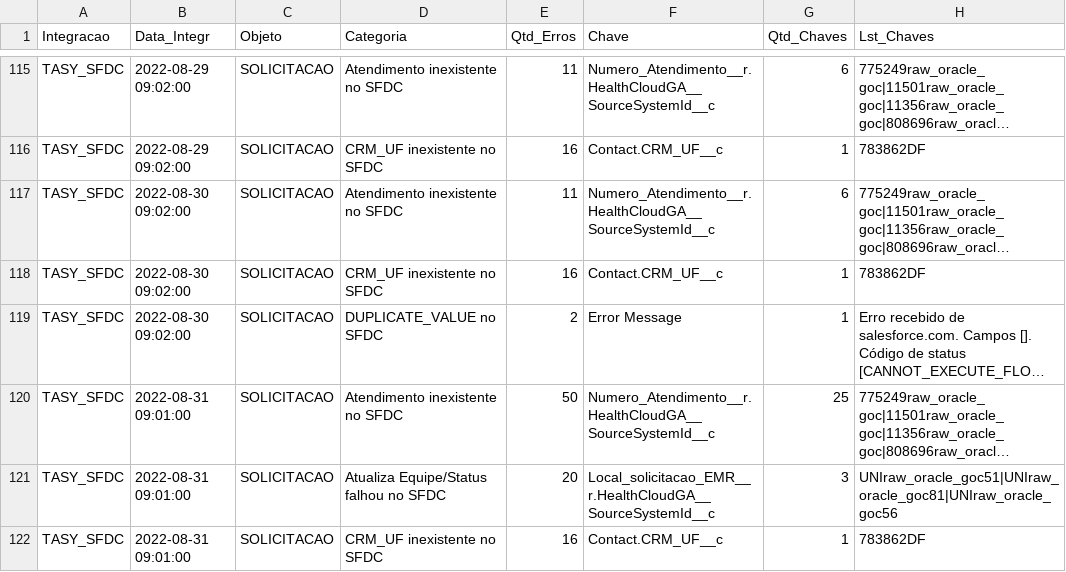
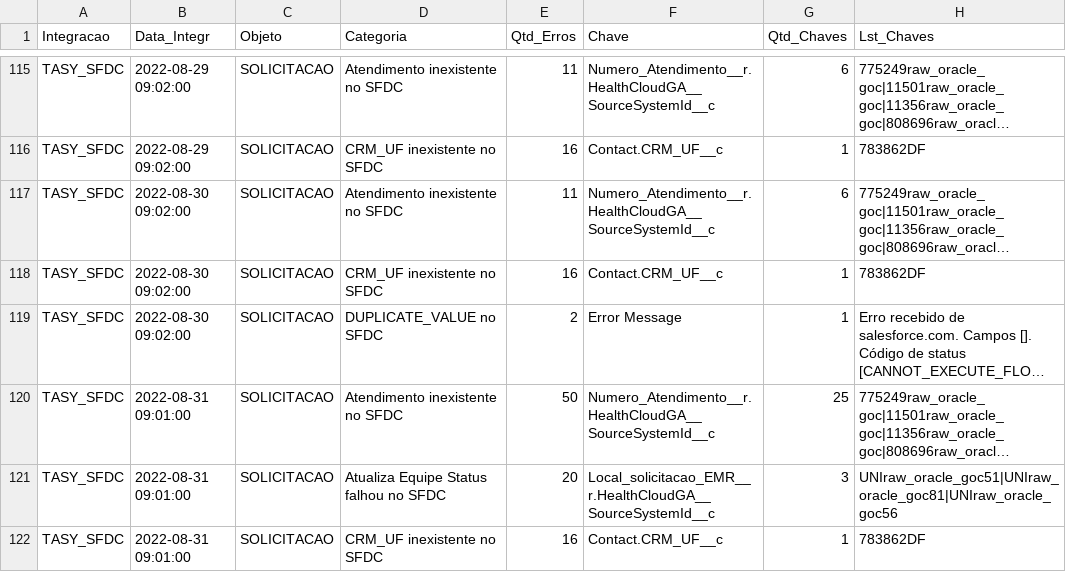
Before and after one commit to atracloud-atra/RELAT_INTEGR, a CSV file: FF_RELAT_INTEGR_ONCO_INDIVIDUAL.csv, drawn as a sheet; only a part is shown, gaps mark what is left out; long unchanged cells end in …; the diff names each change by its address in the sheet, - before the commit and + after, or states it on an @@ line.

Commit message:
Atualização dos arquivos 202208

```diff
--- a/FF_RELAT_INTEGR_ONCO_INDIVIDUAL.csv
+++ b/FF_RELAT_INTEGR_ONCO_INDIVIDUAL.csv
-D121 (Categoria): Atualiza Equipe/Status falhou no SFDC
+D121 (Categoria): Atualiza Equipe Status falhou no SFDC
```
Also changed, not shown: FF_RELAT_INTEGR_ONCO_INDIVIDUAL_202208.csv.
